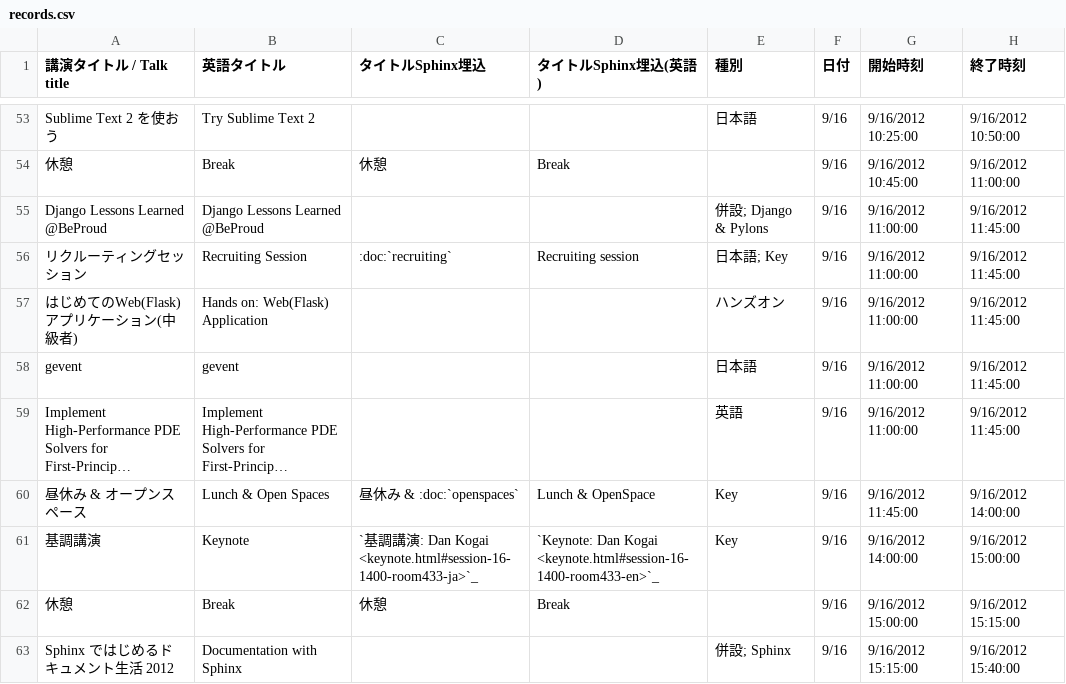
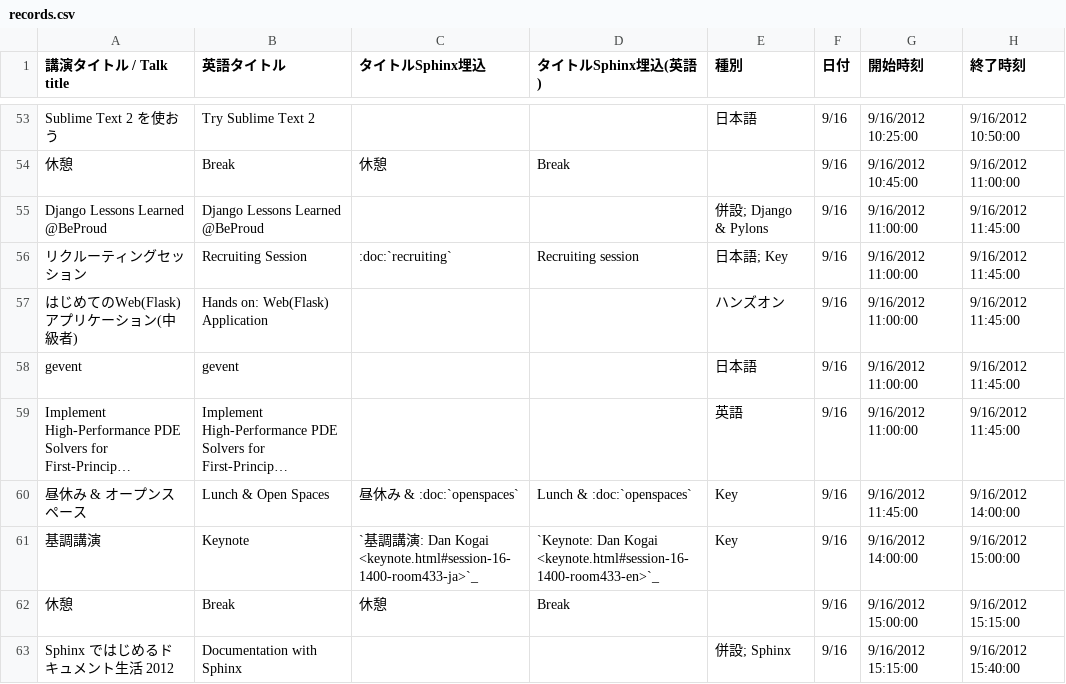
Before and after one commit to pyconjp/2012.pycon.jp, a CSV file: convert/timetable/records.csv, drawn as a sheet; only a part is shown, gaps mark what is left out; long unchanged cells end in …; the diff names each change by its address in the sheet, - before the commit and + after, or states it on an @@ line.

```diff
--- a/convert/timetable/records.csv
+++ b/convert/timetable/records.csv
-D60 (タイトルSphinx埋込(英語)): Lunch & OpenSpace
+D60 (タイトルSphinx埋込(英語)): Lunch & :doc:`openspaces`
```
Also changed, not shown: sphinx/en/program/schedule2-en.csv, 2 other files.
